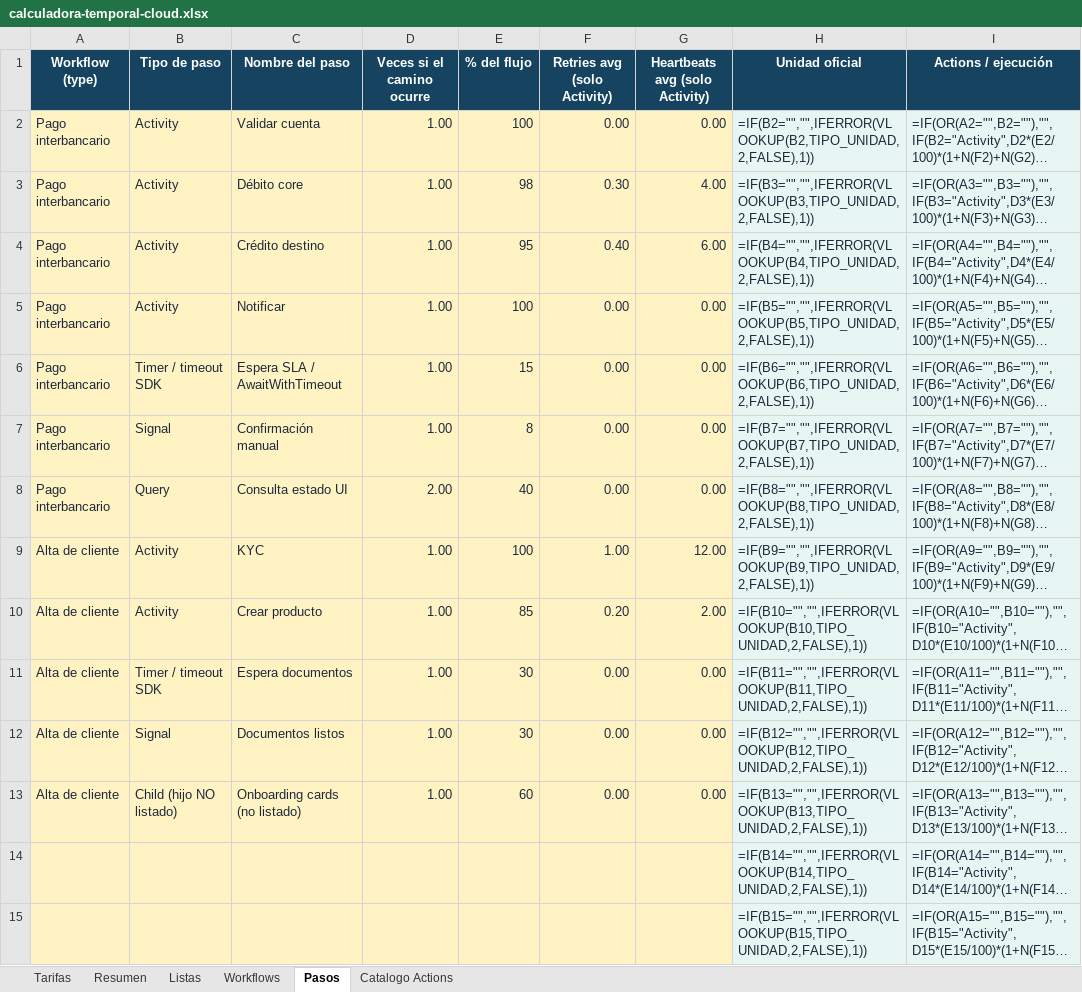
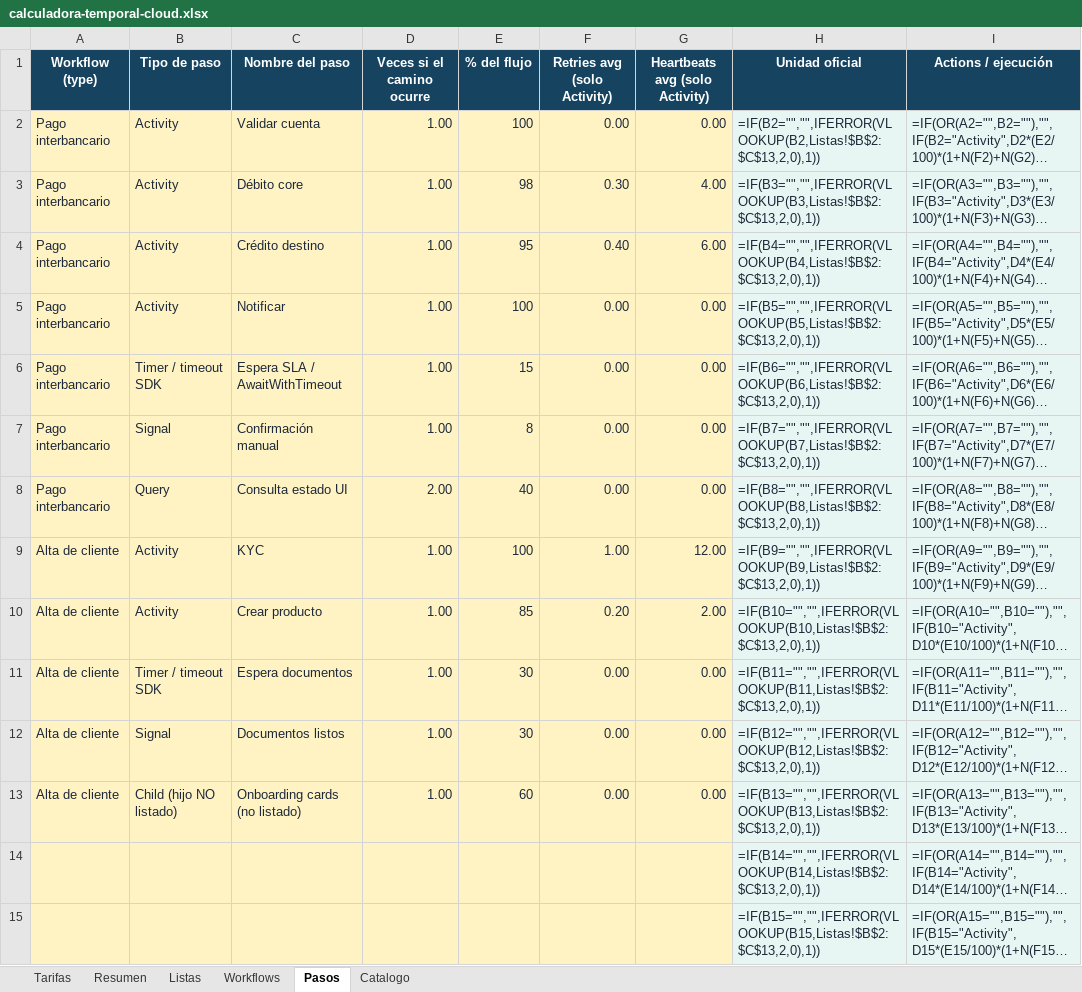
Before and after one commit to denniskano/ludhara-tech, an Excel workbook: temporal-cloud-calculator/calculadora-temporal-cloud.xlsx, sheet Pasos, drawn as a sheet; only a part is shown; long unchanged cells end in …; values as stored, in another font and other column widths than the file's, no borders; formulas without a stored value are shown as written; the diff covers the shown part only; the diff names each change by its address in the sheet, - before the commit and + after, or states it on an @@ line.

```diff
--- a/temporal-cloud-calculator/calculadora-temporal-cloud.xlsx (sheet Pasos)
+++ b/temporal-cloud-calculator/calculadora-temporal-cloud.xlsx (sheet Pasos)
-sheet tab: Catalogo Actions
+sheet tab: Catalogo
-H2 (Unidad oficial): =IF(B2="","",IFERROR(VLOOKUP(B2,TIPO_UNIDAD,2,FALSE),1))
+H2 (Unidad oficial): =IF(B2="","",IFERROR(VLOOKUP(B2,Listas!$B$2:$C$13,2,0),1))
-H3 (Unidad oficial): =IF(B3="","",IFERROR(VLOOKUP(B3,TIPO_UNIDAD,2,FALSE),1))
+H3 (Unidad oficial): =IF(B3="","",IFERROR(VLOOKUP(B3,Listas!$B$2:$C$13,2,0),1))
-H4 (Unidad oficial): =IF(B4="","",IFERROR(VLOOKUP(B4,TIPO_UNIDAD,2,FALSE),1))
+H4 (Unidad oficial): =IF(B4="","",IFERROR(VLOOKUP(B4,Listas!$B$2:$C$13,2,0),1))
-H5 (Unidad oficial): =IF(B5="","",IFERROR(VLOOKUP(B5,TIPO_UNIDAD,2,FALSE),1))
+H5 (Unidad oficial): =IF(B5="","",IFERROR(VLOOKUP(B5,Listas!$B$2:$C$13,2,0),1))
-H6 (Unidad oficial): =IF(B6="","",IFERROR(VLOOKUP(B6,TIPO_UNIDAD,2,FALSE),1))
+H6 (Unidad oficial): =IF(B6="","",IFERROR(VLOOKUP(B6,Listas!$B$2:$C$13,2,0),1))
-H7 (Unidad oficial): =IF(B7="","",IFERROR(VLOOKUP(B7,TIPO_UNIDAD,2,FALSE),1))
+H7 (Unidad oficial): =IF(B7="","",IFERROR(VLOOKUP(B7,Listas!$B$2:$C$13,2,0),1))
-H8 (Unidad oficial): =IF(B8="","",IFERROR(VLOOKUP(B8,TIPO_UNIDAD,2,FALSE),1))
+H8 (Unidad oficial): =IF(B8="","",IFERROR(VLOOKUP(B8,Listas!$B$2:$C$13,2,0),1))
-H9 (Unidad oficial): =IF(B9="","",IFERROR(VLOOKUP(B9,TIPO_UNIDAD,2,FALSE),1))
+H9 (Unidad oficial): =IF(B9="","",IFERROR(VLOOKUP(B9,Listas!$B$2:$C$13,2,0),1))
-H10 (Unidad oficial): =IF(B10="","",IFERROR(VLOOKUP(B10,TIPO_UNIDAD,2,FALSE),1))
+H10 (Unidad oficial): =IF(B10="","",IFERROR(VLOOKUP(B10,Listas!$B$2:$C$13,2,0),1))
-H11 (Unidad oficial): =IF(B11="","",IFERROR(VLOOKUP(B11,TIPO_UNIDAD,2,FALSE),1))
+H11 (Unidad oficial): =IF(B11="","",IFERROR(VLOOKUP(B11,Listas!$B$2:$C$13,2,0),1))
-H12 (Unidad oficial): =IF(B12="","",IFERROR(VLOOKUP(B12,TIPO_UNIDAD,2,FALSE),1))
+H12 (Unidad oficial): =IF(B12="","",IFERROR(VLOOKUP(B12,Listas!$B$2:$C$13,2,0),1))
-H13 (Unidad oficial): =IF(B13="","",IFERROR(VLOOKUP(B13,TIPO_UNIDAD,2,FALSE),1))
+H13 (Unidad oficial): =IF(B13="","",IFERROR(VLOOKUP(B13,Listas!$B$2:$C$13,2,0),1))
-H14 (Unidad oficial): =IF(B14="","",IFERROR(VLOOKUP(B14,TIPO_UNIDAD,2,FALSE),1))
+H14 (Unidad oficial): =IF(B14="","",IFERROR(VLOOKUP(B14,Listas!$B$2:$C$13,2,0),1))
-H15 (Unidad oficial): =IF(B15="","",IFERROR(VLOOKUP(B15,TIPO_UNIDAD,2,FALSE),1))
+H15 (Unidad oficial): =IF(B15="","",IFERROR(VLOOKUP(B15,Listas!$B$2:$C$13,2,0),1))
```
Also changed, not shown: 136 edited cells elsewhere in this sheet, sheet Resumen, sheet Catalogo, charts or pictures, 3 other files.
